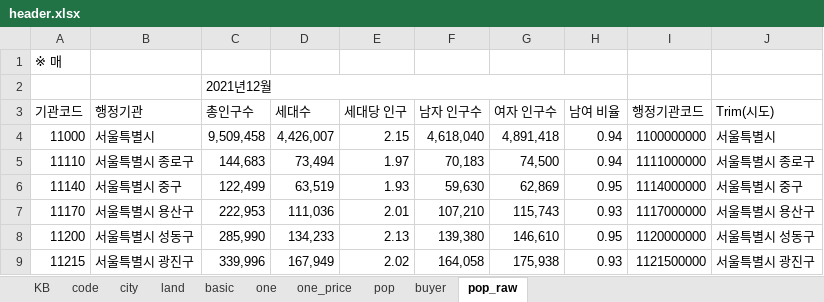
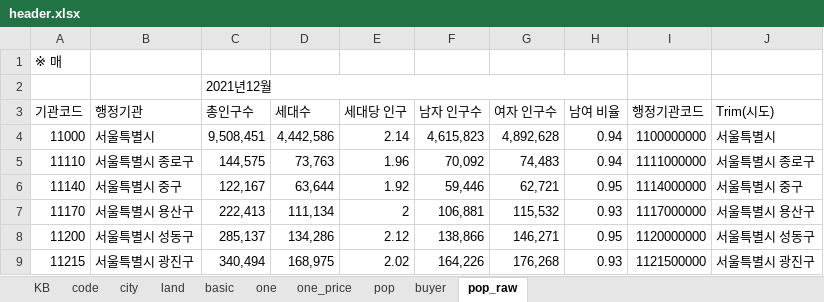
Before and after one commit to sizipusx/fundamental, an Excel workbook: files/header.xlsx, sheet pop_raw, drawn as a sheet; only a part is shown; values as stored, in another font and other column widths than the file's, no cell formats; the diff covers the shown part only; the diff names each change by its address in the sheet, - before the commit and + after, or states it on an @@ line.

Commit message:
Add files via upload

```diff
--- a/files/header.xlsx (sheet pop_raw)
+++ b/files/header.xlsx (sheet pop_raw)
-C4 (총인구수): 9,509,458
+C4 (총인구수): 9,508,451
-D4 (세대수): 4,426,007
+D4 (세대수): 4,442,586
-E4 (세대당 인구): 2.15
+E4 (세대당 인구): 2.14
-F4 (남자 인구수): 4,618,040
+F4 (남자 인구수): 4,615,823
-G4 (여자 인구수): 4,891,418
+G4 (여자 인구수): 4,892,628
-C5 (총인구수): 144,683
+C5 (총인구수): 144,575
-D5 (세대수): 73,494
+D5 (세대수): 73,763
-E5 (세대당 인구): 1.97
+E5 (세대당 인구): 1.96
-F5 (남자 인구수): 70,183
+F5 (남자 인구수): 70,092
-G5 (여자 인구수): 74,500
+G5 (여자 인구수): 74,483
-C6 (총인구수): 122,499
+C6 (총인구수): 122,167
-D6 (세대수): 63,519
+D6 (세대수): 63,644
-E6 (세대당 인구): 1.93
+E6 (세대당 인구): 1.92
-F6 (남자 인구수): 59,630
+F6 (남자 인구수): 59,446
-G6 (여자 인구수): 62,869
+G6 (여자 인구수): 62,721
-C7 (총인구수): 222,953
+C7 (총인구수): 222,413
-D7 (세대수): 111,036
+D7 (세대수): 111,134
-E7 (세대당 인구): 2.01
+E7 (세대당 인구): 2
-F7 (남자 인구수): 107,210
+F7 (남자 인구수): 106,881
-G7 (여자 인구수): 115,743
+G7 (여자 인구수): 115,532
-C8 (총인구수): 285,990
+C8 (총인구수): 285,137
-D8 (세대수): 134,233
+D8 (세대수): 134,286
-E8 (세대당 인구): 2.13
+E8 (세대당 인구): 2.12
-F8 (남자 인구수): 139,380
+F8 (남자 인구수): 138,866
-G8 (여자 인구수): 146,610
+G8 (여자 인구수): 146,271
-C9 (총인구수): 339,996
+C9 (총인구수): 340,494
-D9 (세대수): 167,949
+D9 (세대수): 168,975
-F9 (남자 인구수): 164,058
+F9 (남자 인구수): 164,226
-G9 (여자 인구수): 175,938
+G9 (여자 인구수): 176,268
```
Also changed, not shown: 1318 edited cells elsewhere in this sheet, sheet city, cell formats.
